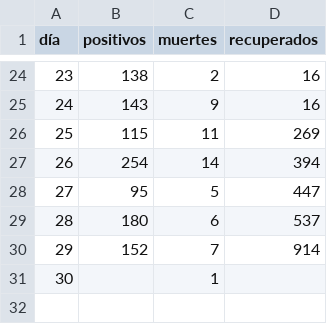
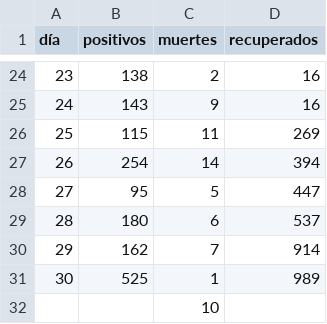
Before and after one commit to zodiacwebdevelopment/webdev, a CSV file: docs/csv/confirmados.csv, drawn as a sheet; only a part is shown, gaps mark what is left out; addresses are those after the commit; the diff names each change by its address in the sheet, - before the commit and + after, or states it on an @@ line.

Commit message:
Update confirmados.csv

```diff
--- a/docs/csv/confirmados.csv
+++ b/docs/csv/confirmados.csv
-B30 (positivos): 152
+B30 (positivos): 162
+row 31: 30 | 525 | 1 | 989
@@ column A (día) renumbered from row 32 down @@
-C32 (muertes): 1
+C32 (muertes): 10
```
